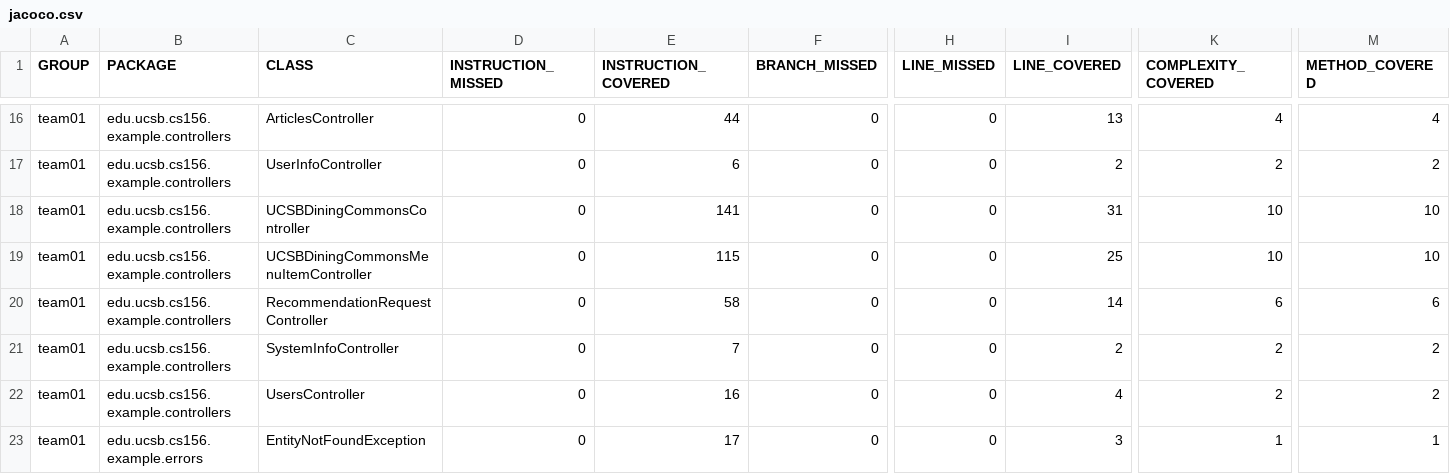
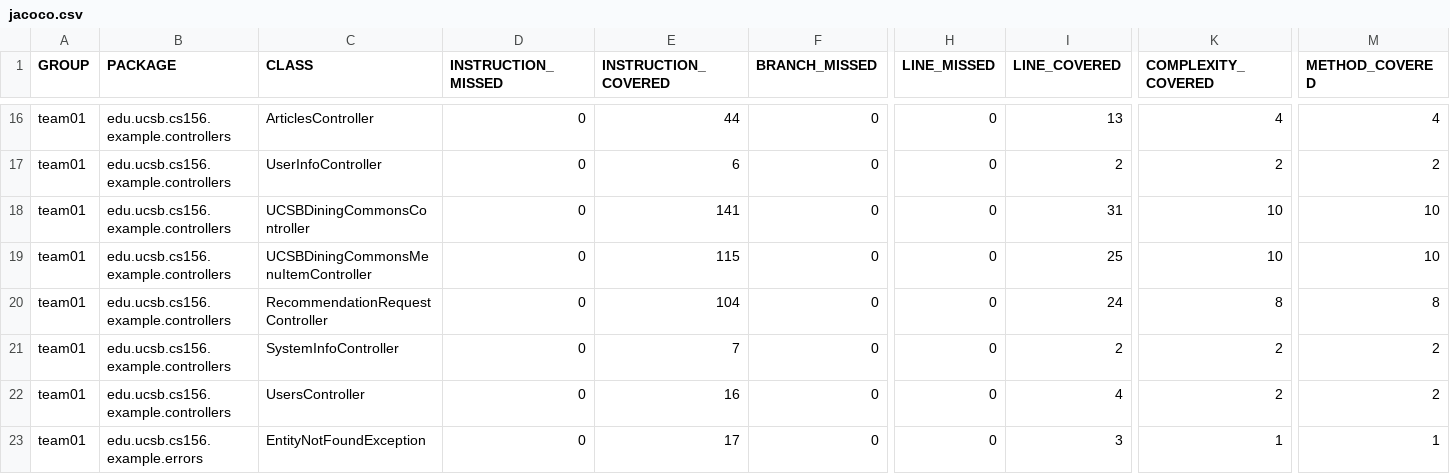
Before and after one commit to ucsb-cs156-s25/team01-s25-09, a CSV file: jacoco/jacoco.csv, drawn as a sheet; only a part is shown, gaps mark what is left out; the diff names each change by its address in the sheet, - before the commit and + after, or states it on an @@ line.

```diff
--- a/jacoco/jacoco.csv
+++ b/jacoco/jacoco.csv
-E20 (INSTRUCTION_COVERED): 58
+E20 (INSTRUCTION_COVERED): 104
-I20 (LINE_COVERED): 14
+I20 (LINE_COVERED): 24
-K20 (COMPLEXITY_COVERED): 6
+K20 (COMPLEXITY_COVERED): 8
-M20 (METHOD_COVERED): 6
+M20 (METHOD_COVERED): 8
```
Also changed, not shown: 7 other files.
